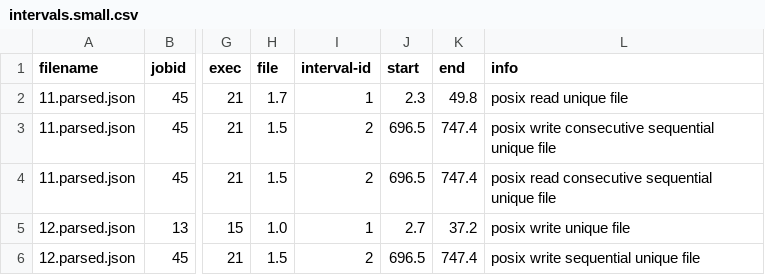
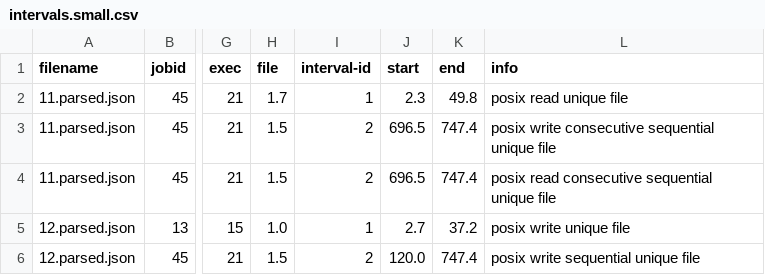
Before and after one commit to PabloPavan/overlap-intervals, a CSV file: data/intervals.small.csv, drawn as a sheet; only a part is shown, gaps mark what is left out; the diff names each change by its address in the sheet, - before the commit and + after, or states it on an @@ line.

Commit message:
Adding org analysis, need fix creations nodes  Changes to be committed: 	new file:   R/view_intervals.org 	new file:   data/final.csv 	modified:   data/intervals.small.csv 	modified:   src/main.cpp

```diff
--- a/data/intervals.small.csv
+++ b/data/intervals.small.csv
-J6 (start): 696.5
+J6 (start): 120.0
```
Also changed, not shown: 3 other files.
